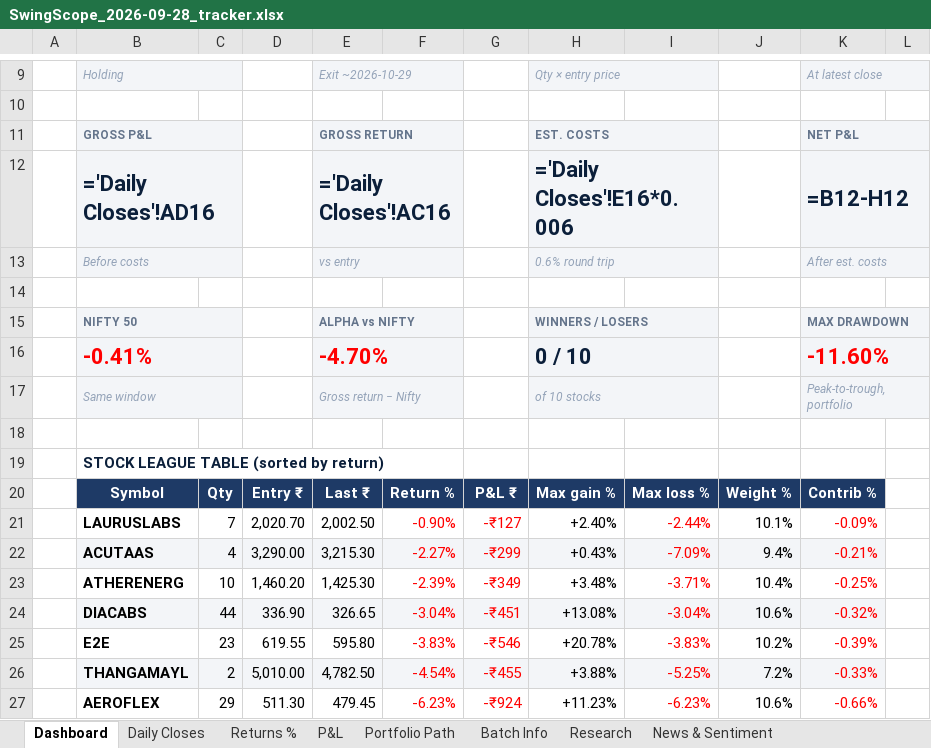
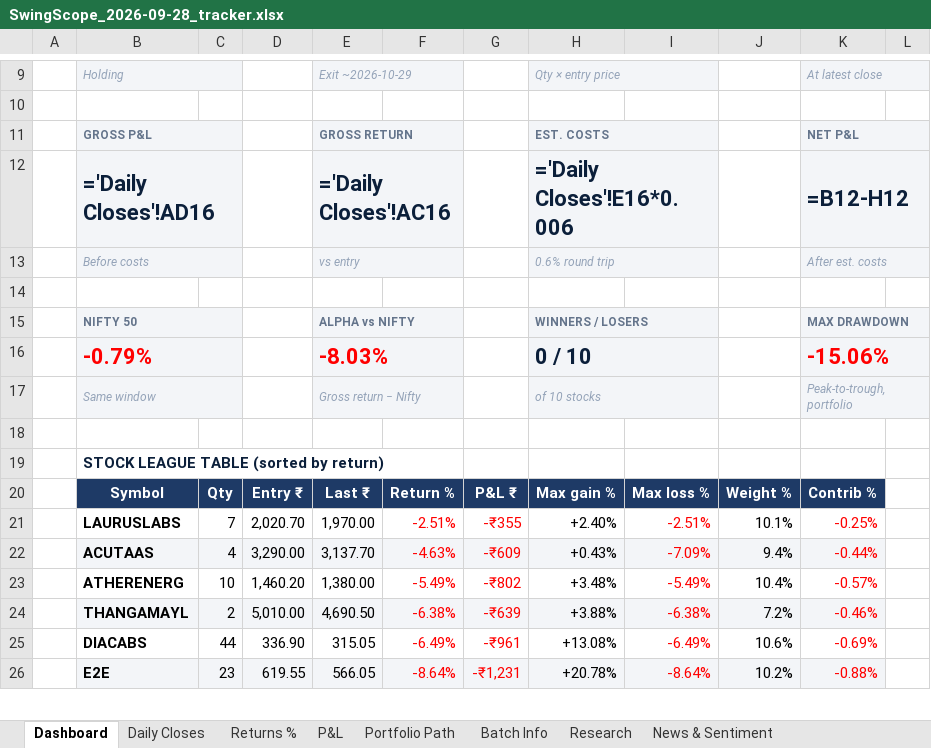
Before and after one commit to compukidsdgp-creator/Swing-Card, an Excel workbook: data/batches/2026-09-28/SwingScope_2026-09-28_tracker.xlsx, sheet Dashboard, drawn as a sheet; only a part is shown, gaps mark what is left out; values as stored, in another font and other column widths than the file's, no borders; formulas without a stored value are shown as written; charts and pictures and conditional formats not drawn; removed rows and columns are numbered as before the commit, all else as after; the diff covers the shown part only; the diff names each change by its address in the sheet, - before the commit and + after, or states it on an @@ line.

```diff
--- a/data/batches/2026-09-28/SwingScope_2026-09-28_tracker.xlsx (sheet Dashboard)
+++ b/data/batches/2026-09-28/SwingScope_2026-09-28_tracker.xlsx (sheet Dashboard)
-row 16:  | -0.41% |  |  | -4.70% |  |  | 0 / 10 |  |  | -11.60%
+row 16:  | -0.79% |  |  | -8.03% |  |  | 0 / 10 |  |  | -15.06%
-E21: 2,002.50
+E21: 1,970.00
-F21: -0.90%
+F21: -2.51%
-G21: -₹127
+G21: -₹355
-I21: -2.44%
+I21: -2.51%
-K21: -0.09%
+K21: -0.25%
-E22: 3,215.30
+E22: 3,137.70
-F22: -2.27%
+F22: -4.63%
-G22: -₹299
+G22: -₹609
-K22: -0.21%
+K22: -0.44%
-E23: 1,425.30
+E23: 1,380.00
-F23: -2.39%
+F23: -5.49%
-G23: -₹349
+G23: -₹802
-I23: -3.71%
+I23: -5.49%
-K23: -0.25%
+K23: -0.57%
+row 24:  | THANGAMAYL | 2 | 5,010.00 | 4,690.50 | -6.38% | -₹639 | +3.88% | -6.38% | 7.2% | -0.46%
-B25:K25 fill: #F3F5F8
+B25:K25 fill: none
-E25: 326.65
+E25: 315.05
-F25: -3.04%
+F25: -6.49%
-G25: -₹451
+G25: -₹961
-I25: -3.04%
+I25: -6.49%
-K25: -0.32%
+K25: -0.69%
-B26:K26 fill: none
+B26:K26 fill: #F3F5F8
-E26: 595.80
+E26: 566.05
-F26: -3.83%
+F26: -8.64%
-G26: -₹546
+G26: -₹1,231
-I26: -3.83%
+I26: -8.64%
-K26: -0.39%
+K26: -0.88%
-row 26:  | THANGAMAYL | 2 | 5,010.00 | 4,782.50 | -4.54% | -₹455 | +3.88% | -5.25% | 7.2% | -0.33%
-row 27:  | AEROFLEX | 29 | 511.30 | 479.45 | -6.23% | -₹924 | +11.23% | -6.23% | 10.6% | -0.66%
```
Also changed, not shown: 1 added row, 20 edited cells and cell formats elsewhere in this sheet, sheet News & Sentiment, sheet Daily Closes, sheet Portfolio Path, sheet Research, sheet P&L, sheet Returns %, charts or pictures, 3 other files.
